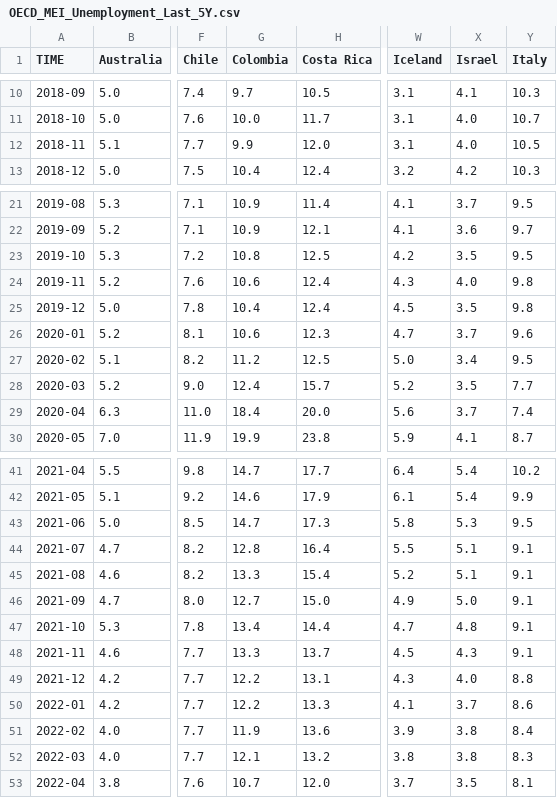
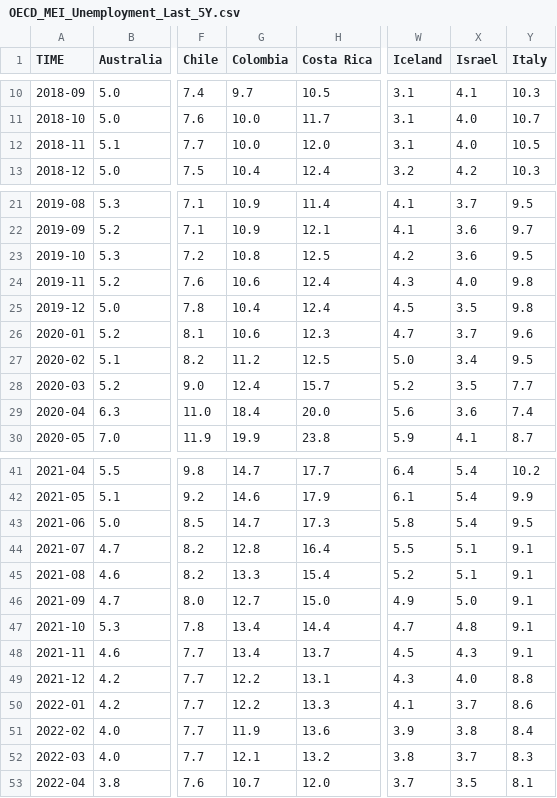
Before and after one commit to Qery-Data/Unemployment-OECD, a CSV file: data/OECD_MEI_Unemployment_Last_5Y.csv, drawn as a sheet; only a part is shown, gaps mark what is left out; the diff covers the shown part only; the diff names each change by its address in the sheet, - before the commit and + after, or states it on an @@ line.

```diff
--- a/data/OECD_MEI_Unemployment_Last_5Y.csv
+++ b/data/OECD_MEI_Unemployment_Last_5Y.csv
-G12 (Colombia): 9.9
+G12 (Colombia): 10.0
-X23 (Israel): 3.5
+X23 (Israel): 3.6
-X29 (Israel): 3.7
+X29 (Israel): 3.6
-X43 (Israel): 5.3
+X43 (Israel): 5.4
-G48 (Colombia): 13.3
+G48 (Colombia): 13.4
-X52 (Israel): 3.8
+X52 (Israel): 3.7
```
Also changed, not shown: 16 edited cells elsewhere in this file, data/OECD_MEI_Unemployment_Last_12M.csv, data/OECD_MEI_Unemployment_Lastest_Value.csv.
